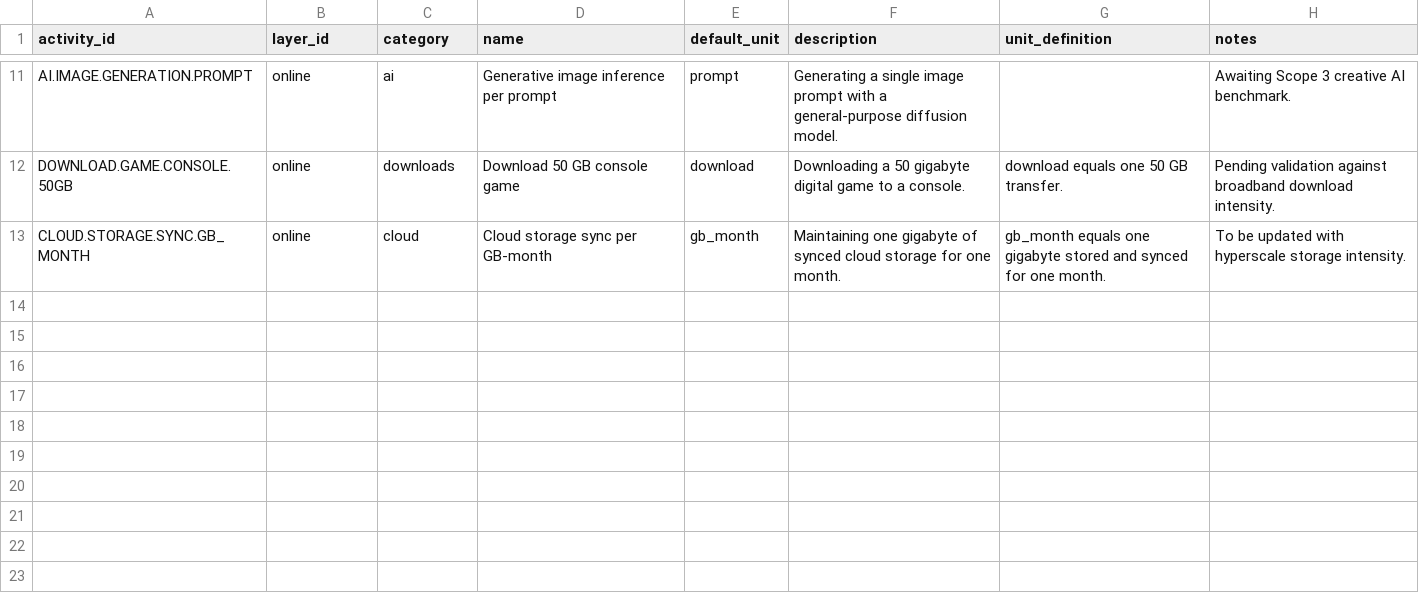
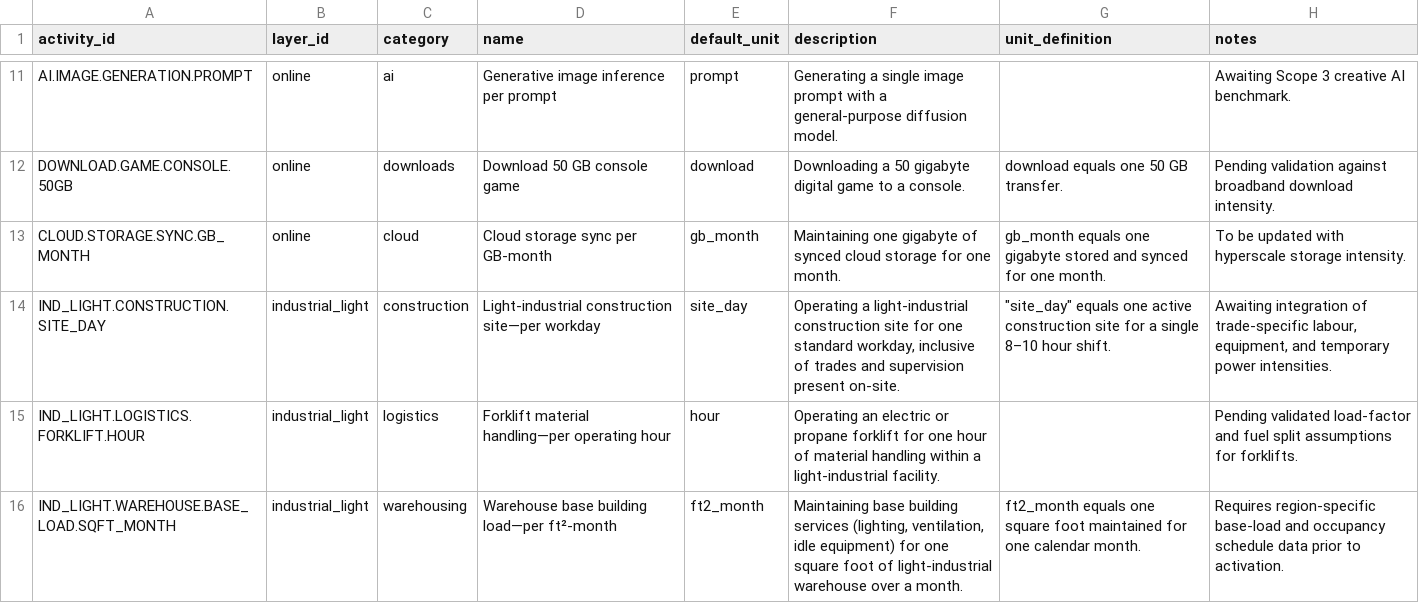
Before and after one commit to chrislyons/carbon-acx, a CSV file: data/activities.csv, drawn as a sheet; only a part is shown, gaps mark what is left out.

Commit message:
data: add light-industrial scaffolding

```diff
--- a/data/activities.csv
+++ b/data/activities.csv
@@ -13 +13,4 @@ DOWNLOAD.GAME.CONSOLE.50GB,online,downloads,Download 50 GB console game,download
 CLOUD.STORAGE.SYNC.GB_MONTH,online,cloud,Cloud storage sync per GB-month,gb_month,Maintaining one gigabyte of synced cloud storage for one month.,"gb_month" equals one gigabyte stored and synced for one month.,To be updated with hyperscale storage intensity.
+IND_LIGHT.CONSTRUCTION.SITE_DAY,industrial_light,construction,Light-industrial construction site—per workday,site_day,"Operating a light-industrial construction site for one standard workday, inclusive of trades and supervision present on-site.","""site_day"" equals one active construction site for a single 8–10 hour shift.","Awaiting integration of trade-specific labour, equipment, and temporary power intensities."
+IND_LIGHT.LOGISTICS.FORKLIFT.HOUR,industrial_light,logistics,Forklift material handling—per operating hour,hour,Operating an electric or propane forklift for one hour of material handling within a light-industrial facility.,,Pending validated load-factor and fuel split assumptions for forklifts.
+IND_LIGHT.WAREHOUSE.BASE_LOAD.SQFT_MONTH,industrial_light,warehousing,Warehouse base building load—per ft²-month,ft2_month,"Maintaining base building services (lighting, ventilation, idle equipment) for one square foot of light-industrial warehouse over a month.","ft2_month" equals one square foot maintained for one calendar month.,Requires region-specific base-load and occupancy schedule data prior to activation.
```
Also changed, not shown: data/profiles.csv, data/sources.csv, 1 other file.
